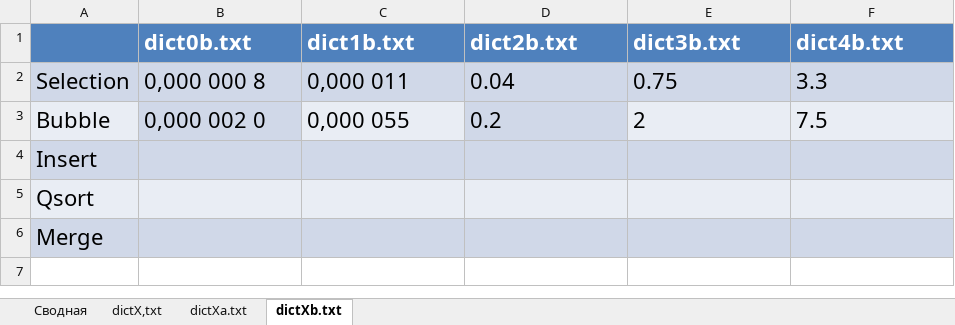
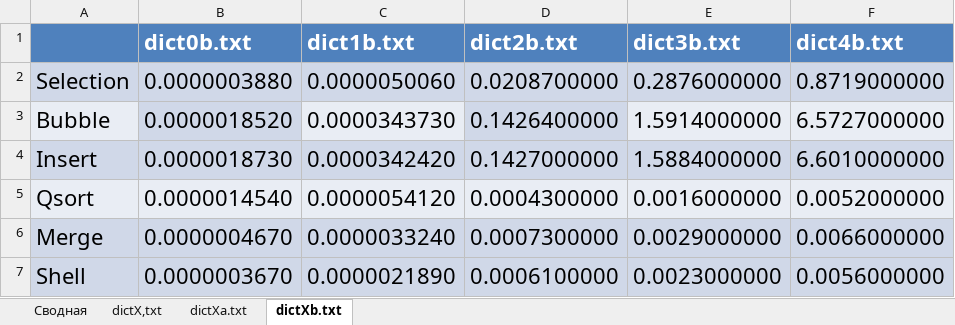
Before and after one commit to Kaehvaman/OAIP, an Excel workbook: lab25/lab25/sort test.xlsx, sheet dictXb.txt, drawn as a sheet; values as stored, in another font and other column widths than the file's, no borders; the diff names each change by its address in the sheet, - before the commit and + after, or states it on an @@ line.

```diff
--- a/lab25/lab25/sort test.xlsx (sheet dictXb.txt)
+++ b/lab25/lab25/sort test.xlsx (sheet dictXb.txt)
-B2 (dict0b.txt): 0,000 000 8
+B2 (dict0b.txt): 0.0000003880
-C2 (dict1b.txt): 0,000 011
+C2 (dict1b.txt): 0.0000050060
-D2 (dict2b.txt): 0.04
+D2 (dict2b.txt): 0.0208700000
-E2 (dict3b.txt): 0.75
+E2 (dict3b.txt): 0.2876000000
-F2 (dict4b.txt): 3.3
+F2 (dict4b.txt): 0.8719000000
-B3 (dict0b.txt): 0,000 002 0
+B3 (dict0b.txt): 0.0000018520
-C3 (dict1b.txt): 0,000 055
+C3 (dict1b.txt): 0.0000343730
-D3 (dict2b.txt): 0.2
+D3 (dict2b.txt): 0.1426400000
-E3 (dict3b.txt): 2
+E3 (dict3b.txt): 1.5914000000
-F3 (dict4b.txt): 7.5
+F3 (dict4b.txt): 6.5727000000
-B4 (dict0b.txt): (empty)
+B4 (dict0b.txt): 0.0000018730
-C4 (dict1b.txt): (empty)
+C4 (dict1b.txt): 0.0000342420
-D4 (dict2b.txt): (empty)
+D4 (dict2b.txt): 0.1427000000
-E4 (dict3b.txt): (empty)
+E4 (dict3b.txt): 1.5884000000
-F4 (dict4b.txt): (empty)
+F4 (dict4b.txt): 6.6010000000
-B5 (dict0b.txt): (empty)
+B5 (dict0b.txt): 0.0000014540
-C5 (dict1b.txt): (empty)
+C5 (dict1b.txt): 0.0000054120
-D5 (dict2b.txt): (empty)
+D5 (dict2b.txt): 0.0004300000
-E5 (dict3b.txt): (empty)
+E5 (dict3b.txt): 0.0016000000
-F5 (dict4b.txt): (empty)
+F5 (dict4b.txt): 0.0052000000
-B6 (dict0b.txt): (empty)
+B6 (dict0b.txt): 0.0000004670
-C6 (dict1b.txt): (empty)
+C6 (dict1b.txt): 0.0000033240
-D6 (dict2b.txt): (empty)
+D6 (dict2b.txt): 0.0007300000
-E6 (dict3b.txt): (empty)
+E6 (dict3b.txt): 0.0029000000
-F6 (dict4b.txt): (empty)
+F6 (dict4b.txt): 0.0066000000
+row 7: Shell | 0.0000003670 | 0.0000021890 | 0.0006100000 | 0.0023000000 | 0.0056000000
```
Also changed, not shown: sheet dictX,txt, sheet dictXa.txt, sheet Сводная, charts or pictures, 3 other files.
